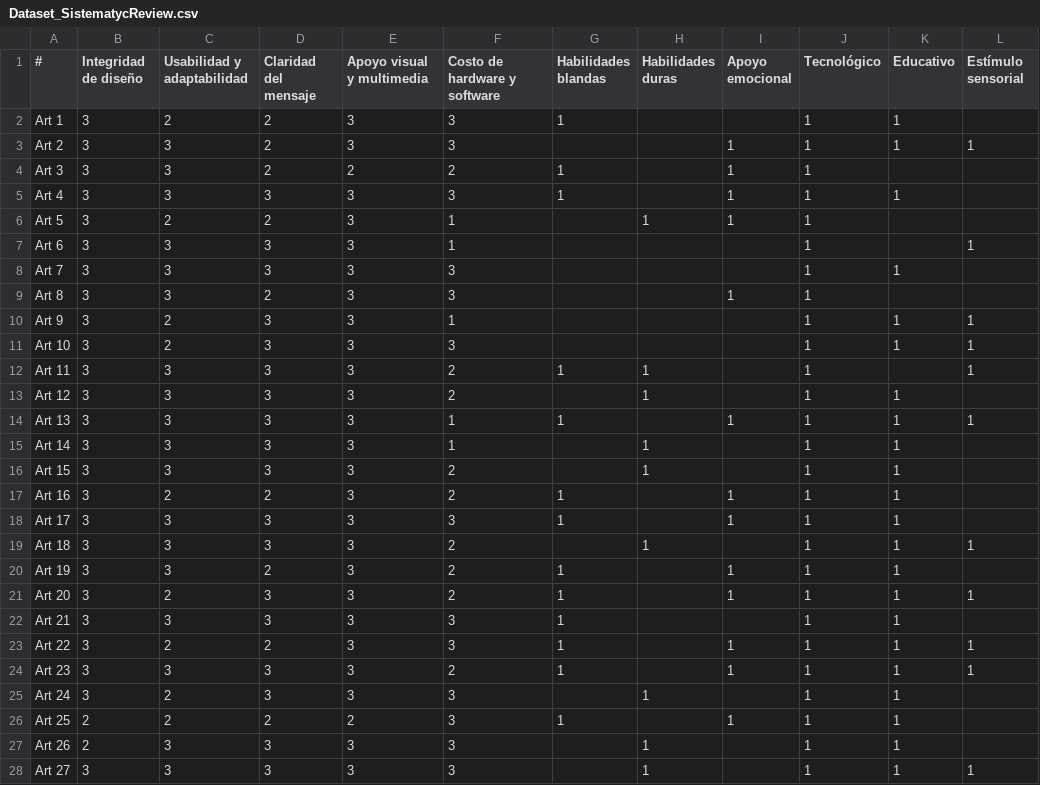
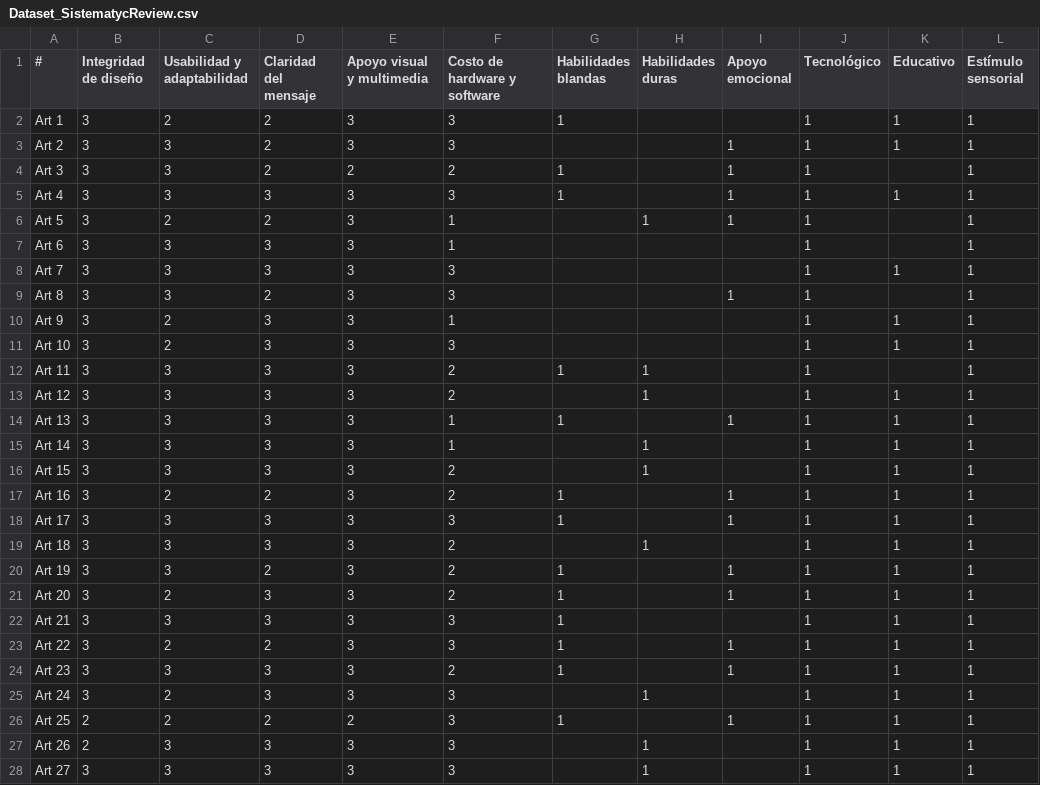
Before and after one commit to dimas507/Data_Availability, a CSV file: Dataset_SistematycReview.csv, drawn as a sheet; only a part is shown; the diff covers the shown part only.

Commit message:
Add files via upload
Udate dataset

```diff
--- a/Dataset_SistematycReview.csv
+++ b/Dataset_SistematycReview.csv
@@ -1,10 +1,10 @@
 #,Integridad de diseño,Usabilidad y adaptabilidad,Claridad del mensaje,Apoyo visual y multimedia,Costo de hardware y software,Habilidades blandas,Habilidades duras,Apoyo emocional,Tecnológico,Educativo,Estímulo sensorial
-Art 1,3,2,2,3,3,1,,,1,1,
+Art 1,3,2,2,3,3,1,,,1,1,1
 Art 2,3,3,2,3,3,,,1,1,1,1
-Art 3,3,3,2,2,2,1,,1,1,,
-Art 4,3,3,3,3,3,1,,1,1,1,
-Art 5,3,2,2,3,1,,1,1,1,,
+Art 3,3,3,2,2,2,1,,1,1,,1
+Art 4,3,3,3,3,3,1,,1,1,1,1
+Art 5,3,2,2,3,1,,1,1,1,,1
 Art 6,3,3,3,3,1,,,,1,,1
-Art 7,3,3,3,3,3,,,,1,1,
-Art 8,3,3,2,3,3,,,1,1,,
+Art 7,3,3,3,3,3,,,,1,1,1
+Art 8,3,3,2,3,3,,,1,1,,1
 Art 9,3,2,3,3,1,,,,1,1,1
@@ -12,17 +12,17 @@ Art 10,3,2,3,3,3,,,,1,1,1
 Art 11,3,3,3,3,2,1,1,,1,,1
-Art 12,3,3,3,3,2,,1,,1,1,
+Art 12,3,3,3,3,2,,1,,1,1,1
 Art 13,3,3,3,3,1,1,,1,1,1,1
-Art 14,3,3,3,3,1,,1,,1,1,
-Art 15,3,3,3,3,2,,1,,1,1,
-Art 16,3,2,2,3,2,1,,1,1,1,
-Art 17,3,3,3,3,3,1,,1,1,1,
+Art 14,3,3,3,3,1,,1,,1,1,1
+Art 15,3,3,3,3,2,,1,,1,1,1
+Art 16,3,2,2,3,2,1,,1,1,1,1
+Art 17,3,3,3,3,3,1,,1,1,1,1
 Art 18,3,3,3,3,2,,1,,1,1,1
-Art 19,3,3,2,3,2,1,,1,1,1,
+Art 19,3,3,2,3,2,1,,1,1,1,1
 Art 20,3,2,3,3,2,1,,1,1,1,1
-Art 21,3,3,3,3,3,1,,,1,1,
+Art 21,3,3,3,3,3,1,,,1,1,1
 Art 22,3,2,2,3,3,1,,1,1,1,1
 Art 23,3,3,3,3,2,1,,1,1,1,1
-Art 24,3,2,3,3,3,,1,,1,1,
-Art 25,2,2,2,2,3,1,,1,1,1,
-Art 26,2,3,3,3,3,,1,,1,1,
+Art 24,3,2,3,3,3,,1,,1,1,1
+Art 25,2,2,2,2,3,1,,1,1,1,1
+Art 26,2,3,3,3,3,,1,,1,1,1
 Art 27,3,3,3,3,3,,1,,1,1,1
```
Also changed, not shown: 3 edited cells elsewhere in this file.
